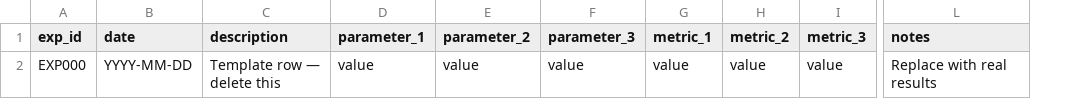
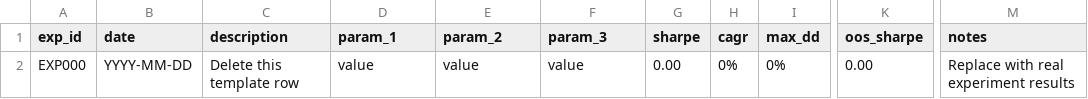
Before and after one commit to vishalm111296-commits/ai-brain-os, a CSV file: RESULTS.csv, drawn as a sheet; only a part is shown, gaps mark what is left out; removed rows and columns are numbered as before the commit, all else as after; the diff names each change by its address in the sheet, - before the commit and + after, or states it on an @@ line.

```diff
--- a/RESULTS.csv
+++ b/RESULTS.csv
-column G (metric_1), row 2: value
-column H (metric_2), row 2: value
-column I (metric_3), row 2: value
+column G (sharpe), row 2: 0.00
+column H (cagr), row 2: 0%
+column I (max_dd), row 2: 0%
+column K (oos_sharpe), row 2: 0.00
-D1: parameter_1
+D1: param_1
-E1: parameter_2
+E1: param_2
-F1: parameter_3
+F1: param_3
-C2 (description): Template row — delete this
+C2 (description): Delete this template row
-M2 (notes): Replace with real results
+M2 (notes): Replace with real experiment results
```
Also changed, not shown: 14 other files.
